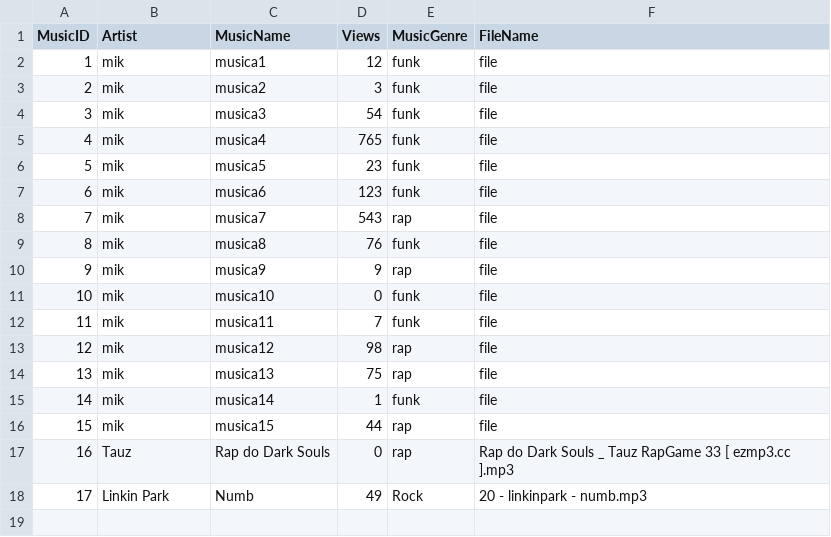
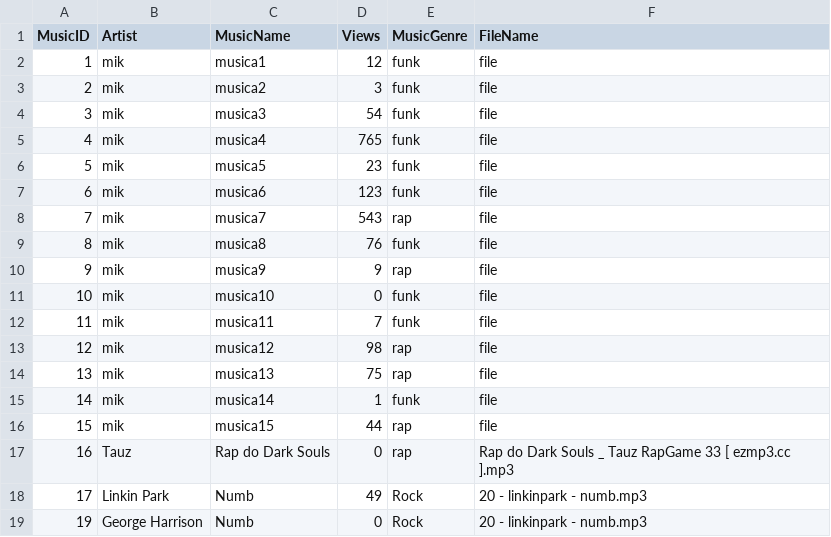
Before and after one commit to Guibpb/Trabalho-POO, a CSV file: musics.csv, drawn as a sheet.

```diff
--- a/musics.csv
+++ b/musics.csv
@@ -18 +18,2 @@ MusicID,Artist,MusicName,Views,MusicGenre,FileName
 17,Linkin Park,Numb,49,Rock,20 - linkinpark - numb.mp3
+19,George Harrison,Numb,0,Rock,20 - linkinpark - numb.mp3
```
Also changed, not shown: 7 other files.
